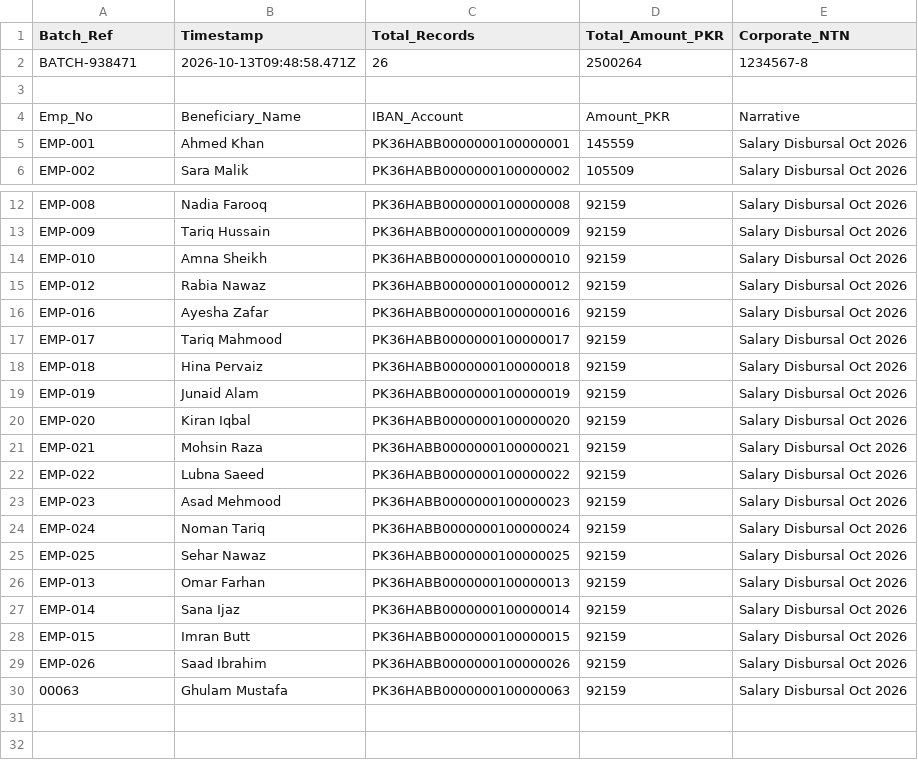
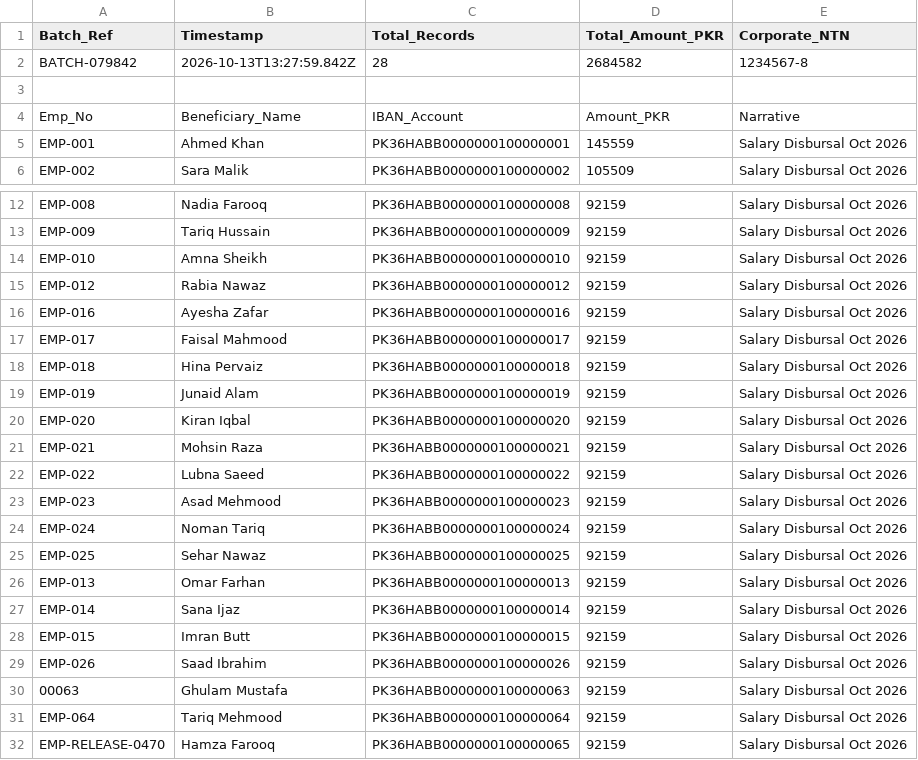
Before and after one commit to Mghullam65/MY-HRM, a CSV file: docs/Alfalah_B2B_Disbursal.csv, drawn as a sheet; only a part is shown, gaps mark what is left out.

```diff
--- a/docs/Alfalah_B2B_Disbursal.csv
+++ b/docs/Alfalah_B2B_Disbursal.csv
@@ -1,3 +1,3 @@
 Batch_Ref,Timestamp,Total_Records,Total_Amount_PKR,Corporate_NTN
-BATCH-938471,2026-10-13T09:48:58.471Z,26,2500264,1234567-8
+BATCH-079842,2026-10-13T13:27:59.842Z,28,2684582,1234567-8
 
@@ -16,3 +16,3 @@ Emp_No,Beneficiary_Name,IBAN_Account,Amount_PKR,Narrative
 "EMP-016","Ayesha Zafar","PK36HABB0000000100000016",92159,"Salary Disbursal Oct 2026"
-"EMP-017","Tariq Mahmood","PK36HABB0000000100000017",92159,"Salary Disbursal Oct 2026"
+"EMP-017","Faisal Mahmood","PK36HABB0000000100000017",92159,"Salary Disbursal Oct 2026"
 "EMP-018","Hina Pervaiz","PK36HABB0000000100000018",92159,"Salary Disbursal Oct 2026"
@@ -30 +30,3 @@ Emp_No,Beneficiary_Name,IBAN_Account,Amount_PKR,Narrative
 "00063","Ghulam Mustafa","PK36HABB0000000100000063",92159,"Salary Disbursal Oct 2026"
+"EMP-064","Tariq Mehmood","PK36HABB0000000100000064",92159,"Salary Disbursal Oct 2026"
+"EMP-RELEASE-0470","Hamza Farooq","PK36HABB0000000100000065",92159,"Salary Disbursal Oct 2026"
```
Also changed, not shown: docs/1LINK_Universal_Batch.csv, docs/HBL_Batch_Disbursal.csv, 1 other file.
